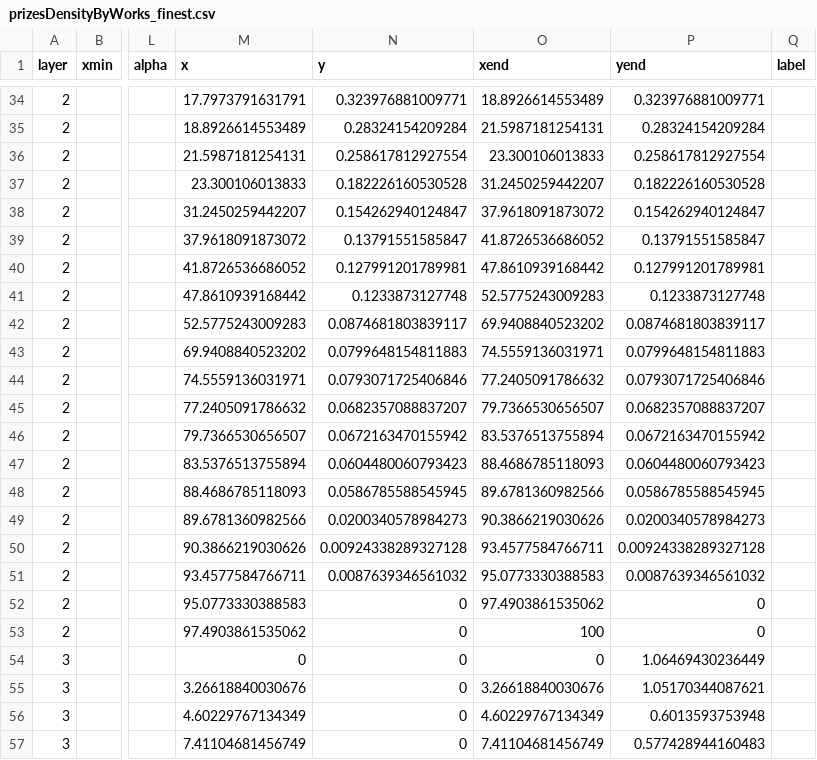
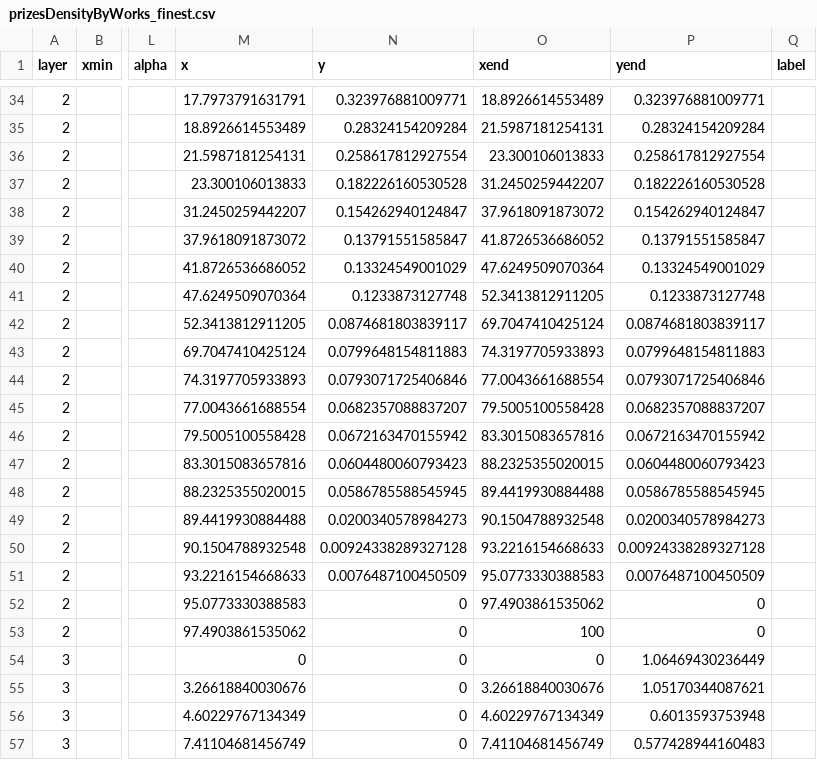
Before and after one commit to deivisangeli/gtl-prizes-replication-v14, a CSV file: expected/plotdata/prizesDensityByWorks_finest.csv, drawn as a sheet; only a part is shown, gaps mark what is left out; the diff covers the shown part only; the diff names each change by its address in the sheet, - before the commit and + after, or states it on an @@ line.

```diff
--- a/expected/plotdata/prizesDensityByWorks_finest.csv
+++ b/expected/plotdata/prizesDensityByWorks_finest.csv
-N40 (y): 0.127991201789981
+N40 (y): 0.13324549001029
-O40 (xend): 47.8610939168442
+O40 (xend): 47.6249509070364
-P40 (yend): 0.127991201789981
+P40 (yend): 0.13324549001029
-M41 (x): 47.8610939168442
+M41 (x): 47.6249509070364
-O41 (xend): 52.5775243009283
+O41 (xend): 52.3413812911205
-M42 (x): 52.5775243009283
+M42 (x): 52.3413812911205
-O42 (xend): 69.9408840523202
+O42 (xend): 69.7047410425124
-M43 (x): 69.9408840523202
+M43 (x): 69.7047410425124
-O43 (xend): 74.5559136031971
+O43 (xend): 74.3197705933893
-M44 (x): 74.5559136031971
+M44 (x): 74.3197705933893
-O44 (xend): 77.2405091786632
+O44 (xend): 77.0043661688554
-M45 (x): 77.2405091786632
+M45 (x): 77.0043661688554
-O45 (xend): 79.7366530656507
+O45 (xend): 79.5005100558428
-M46 (x): 79.7366530656507
+M46 (x): 79.5005100558428
-O46 (xend): 83.5376513755894
+O46 (xend): 83.3015083657816
-M47 (x): 83.5376513755894
+M47 (x): 83.3015083657816
-O47 (xend): 88.4686785118093
+O47 (xend): 88.2325355020015
-M48 (x): 88.4686785118093
+M48 (x): 88.2325355020015
-O48 (xend): 89.6781360982566
+O48 (xend): 89.4419930884488
-M49 (x): 89.6781360982566
+M49 (x): 89.4419930884488
-O49 (xend): 90.3866219030626
+O49 (xend): 90.1504788932548
-M50 (x): 90.3866219030626
+M50 (x): 90.1504788932548
-O50 (xend): 93.4577584766711
+O50 (xend): 93.2216154668633
-M51 (x): 93.4577584766711
+M51 (x): 93.2216154668633
-N51 (y): 0.0087639346561032
+N51 (y): 0.0076487100450509
-P51 (yend): 0.0087639346561032
+P51 (yend): 0.0076487100450509
```
Also changed, not shown: 164 edited cells elsewhere in this file, data/subfield_to_finest_group.csv, expected/plotdata/prizesDensityByVS_finest_T1.csv, 5 other files.
